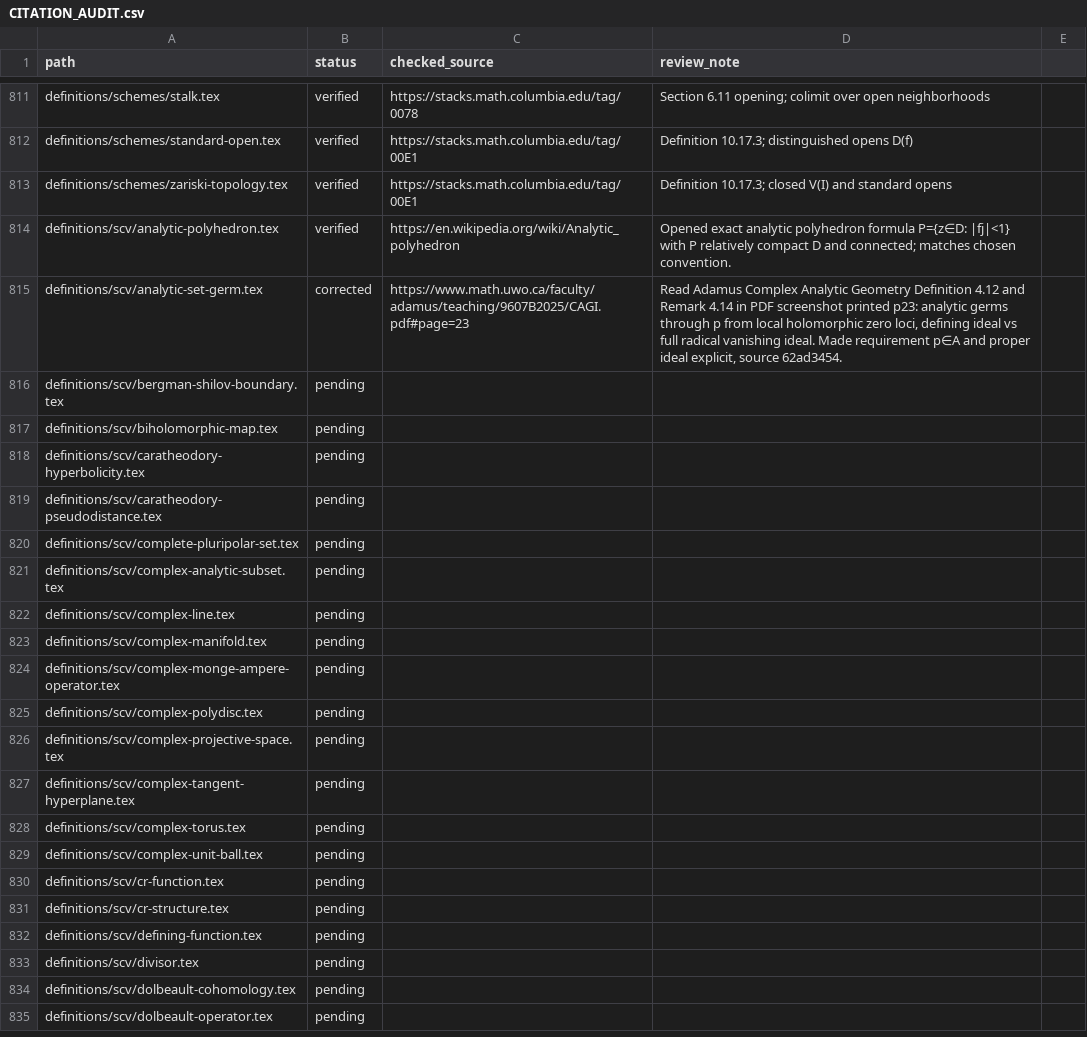
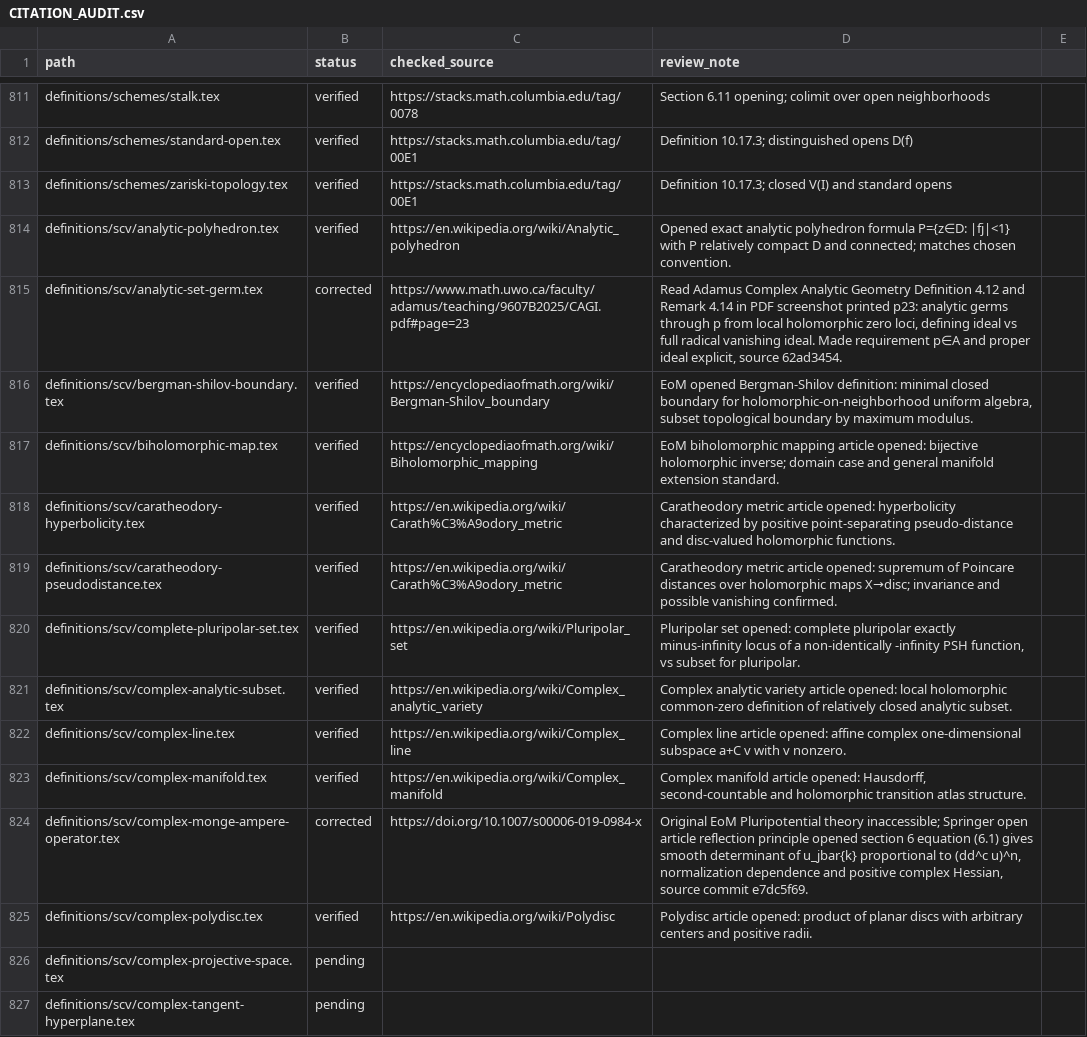
Before and after one commit to Zengez/mathDef, a CSV file: CITATION_AUDIT.csv, drawn as a sheet; only a part is shown, gaps mark what is left out; the shorter side is filled out with more unchanged rows.

Commit message:
CV100: verify first ten SCV sources

```diff
--- a/CITATION_AUDIT.csv
+++ b/CITATION_AUDIT.csv
@@ -815,12 +815,12 @@ definitions/scv/analytic-polyhedron.tex,verified,https://en.wikipedia.org/wiki/A
 definitions/scv/analytic-set-germ.tex,corrected,https://www.math.uwo.ca/faculty/adamus/teaching/9607B2025/CAGI.pdf#page=23,"Read Adamus Complex Analytic Geometry Definition 4.12 and Remark 4.14 in PDF screenshot printed p23: analytic germs through p from local holomorphic zero loci, defining ideal vs full radical vanishing ideal. Made requirement p∈A and proper ideal explicit, source 62ad3454."
-definitions/scv/bergman-shilov-boundary.tex,pending,,
-definitions/scv/biholomorphic-map.tex,pending,,
-definitions/scv/caratheodory-hyperbolicity.tex,pending,,
-definitions/scv/caratheodory-pseudodistance.tex,pending,,
-definitions/scv/complete-pluripolar-set.tex,pending,,
-definitions/scv/complex-analytic-subset.tex,pending,,
-definitions/scv/complex-line.tex,pending,,
-definitions/scv/complex-manifold.tex,pending,,
-definitions/scv/complex-monge-ampere-operator.tex,pending,,
-definitions/scv/complex-polydisc.tex,pending,,
+definitions/scv/bergman-shilov-boundary.tex,verified,https://encyclopediaofmath.org/wiki/Bergman-Shilov_boundary,"EoM opened Bergman-Shilov definition: minimal closed boundary for holomorphic-on-neighborhood uniform algebra, subset topological boundary by maximum modulus."
+definitions/scv/biholomorphic-map.tex,verified,https://encyclopediaofmath.org/wiki/Biholomorphic_mapping,"EoM biholomorphic mapping article opened: bijective holomorphic inverse; domain case and general manifold extension standard."
+definitions/scv/caratheodory-hyperbolicity.tex,verified,https://en.wikipedia.org/wiki/Carath%C3%A9odory_metric,"Caratheodory metric article opened: hyperbolicity characterized by positive point-separating pseudo-distance and disc-valued holomorphic functions."
+definitions/scv/caratheodory-pseudodistance.tex,verified,https://en.wikipedia.org/wiki/Carath%C3%A9odory_metric,"Caratheodory metric article opened: supremum of Poincare distances over holomorphic maps X→disc; invariance and possible vanishing confirmed."
+definitions/scv/complete-pluripolar-set.tex,verified,https://en.wikipedia.org/wiki/Pluripolar_set,"Pluripolar set opened: complete pluripolar exactly minus-infinity locus of a non-identically -infinity PSH function, vs subset for pluripolar."
+definitions/scv/complex-analytic-subset.tex,verified,https://en.wikipedia.org/wiki/Complex_analytic_variety,"Complex analytic variety article opened: local holomorphic common-zero definition of relatively closed analytic subset."
+definitions/scv/complex-line.tex,verified,https://en.wikipedia.org/wiki/Complex_line,"Complex line article opened: affine complex one-dimensional subspace a+C v with v nonzero."
+definitions/scv/complex-manifold.tex,verified,https://en.wikipedia.org/wiki/Complex_manifold,"Complex manifold article opened: Hausdorff, second-countable and holomorphic transition atlas structure."
+definitions/scv/complex-monge-ampere-operator.tex,corrected,https://doi.org/10.1007/s00006-019-0984-x,"Original EoM Pluripotential theory inaccessible; Springer open article reflection principle opened section 6 equation (6.1) gives smooth determinant of u_jbar{k} proportional to (dd^c u)^n, normalization dependence and positive complex Hessian, source commit e7dc5f69."
+definitions/scv/complex-polydisc.tex,verified,https://en.wikipedia.org/wiki/Polydisc,"Polydisc article opened: product of planar discs with arbitrary centers and positive radii."
 definitions/scv/complex-projective-space.tex,pending,,
```
